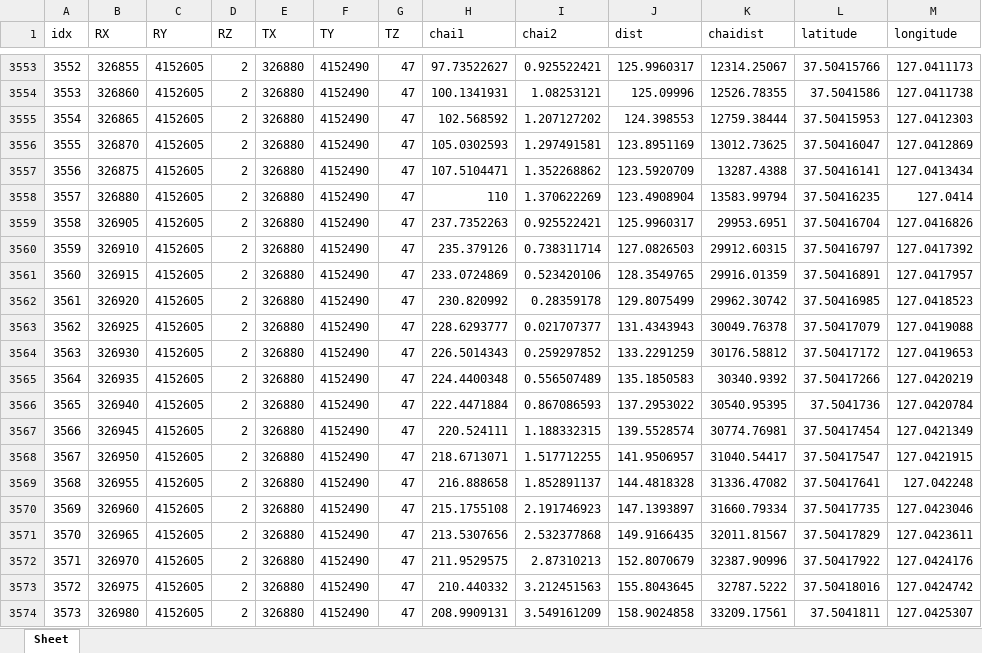
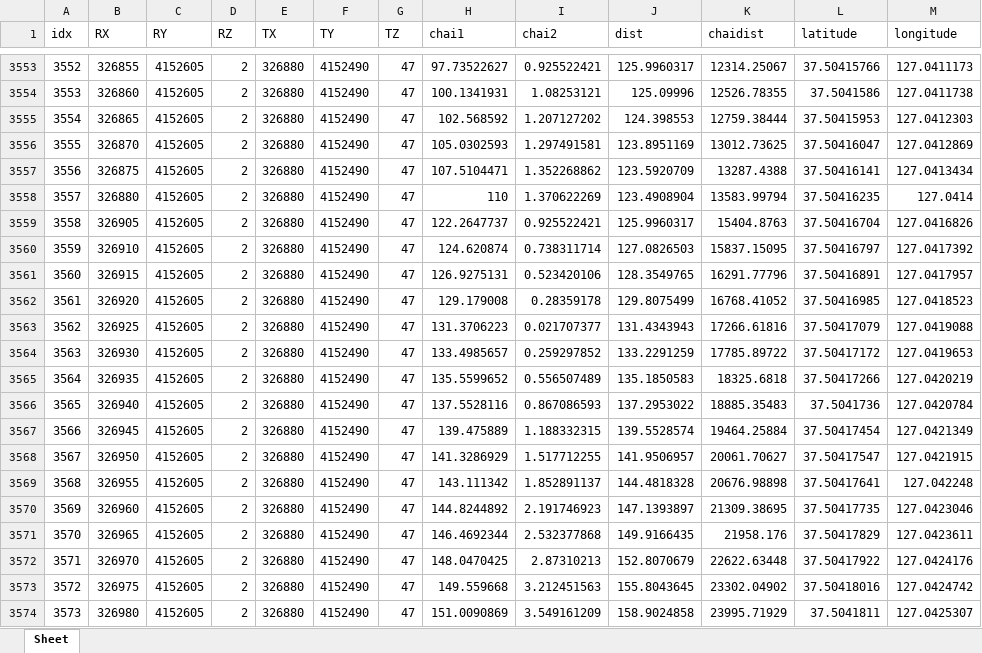
Before and after one commit to tjalsrb97/PRO4S_Web_Application, an Excel workbook: project/static/excel/326880_4152490.xlsx, sheet Sheet, drawn as a sheet; only a part is shown, gaps mark what is left out; values as stored, in another font and other column widths than the file's, no borders; the diff covers the shown part only; the diff names each change by its address in the sheet, - before the commit and + after, or states it on an @@ line.

```diff
--- a/project/static/excel/326880_4152490.xlsx (sheet Sheet)
+++ b/project/static/excel/326880_4152490.xlsx (sheet Sheet)
-H3559 (chai1): 237.7352263
+H3559 (chai1): 122.2647737
-K3559 (chaidist): 29953.6951
+K3559 (chaidist): 15404.8763
-H3560 (chai1): 235.379126
+H3560 (chai1): 124.620874
-K3560 (chaidist): 29912.60315
+K3560 (chaidist): 15837.15095
-H3561 (chai1): 233.0724869
+H3561 (chai1): 126.9275131
-K3561 (chaidist): 29916.01359
+K3561 (chaidist): 16291.77796
-H3562 (chai1): 230.820992
+H3562 (chai1): 129.179008
-K3562 (chaidist): 29962.30742
+K3562 (chaidist): 16768.41052
-H3563 (chai1): 228.6293777
+H3563 (chai1): 131.3706223
-K3563 (chaidist): 30049.76378
+K3563 (chaidist): 17266.61816
-H3564 (chai1): 226.5014343
+H3564 (chai1): 133.4985657
-K3564 (chaidist): 30176.58812
+K3564 (chaidist): 17785.89722
-H3565 (chai1): 224.4400348
+H3565 (chai1): 135.5599652
-K3565 (chaidist): 30340.9392
+K3565 (chaidist): 18325.6818
-H3566 (chai1): 222.4471884
+H3566 (chai1): 137.5528116
-K3566 (chaidist): 30540.95395
+K3566 (chaidist): 18885.35483
-H3567 (chai1): 220.524111
+H3567 (chai1): 139.475889
-K3567 (chaidist): 30774.76981
+K3567 (chaidist): 19464.25884
-H3568 (chai1): 218.6713071
+H3568 (chai1): 141.3286929
-K3568 (chaidist): 31040.54417
+K3568 (chaidist): 20061.70627
-H3569 (chai1): 216.888658
+H3569 (chai1): 143.111342
-K3569 (chaidist): 31336.47082
+K3569 (chaidist): 20676.98898
-H3570 (chai1): 215.1755108
+H3570 (chai1): 144.8244892
-K3570 (chaidist): 31660.79334
+K3570 (chaidist): 21309.38695
-H3571 (chai1): 213.5307656
+H3571 (chai1): 146.4692344
-K3571 (chaidist): 32011.81567
+K3571 (chaidist): 21958.176
-H3572 (chai1): 211.9529575
+H3572 (chai1): 148.0470425
-K3572 (chaidist): 32387.90996
+K3572 (chaidist): 22622.63448
-H3573 (chai1): 210.440332
+H3573 (chai1): 149.559668
-K3573 (chaidist): 32787.5222
+K3573 (chaidist): 23302.04902
-H3574 (chai1): 208.9909131
+H3574 (chai1): 151.0090869
-K3574 (chaidist): 33209.17561
+K3574 (chaidist): 23995.71929
```
Also changed, not shown: 1720 edited cells elsewhere in this sheet, project/static/excel/324900_4150820.xlsx, project/static/excel/326055_4151242.xlsx, 13 other files.
